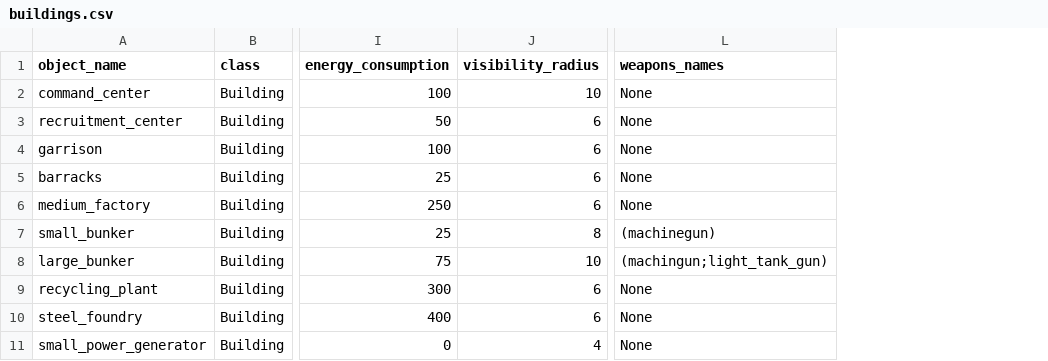
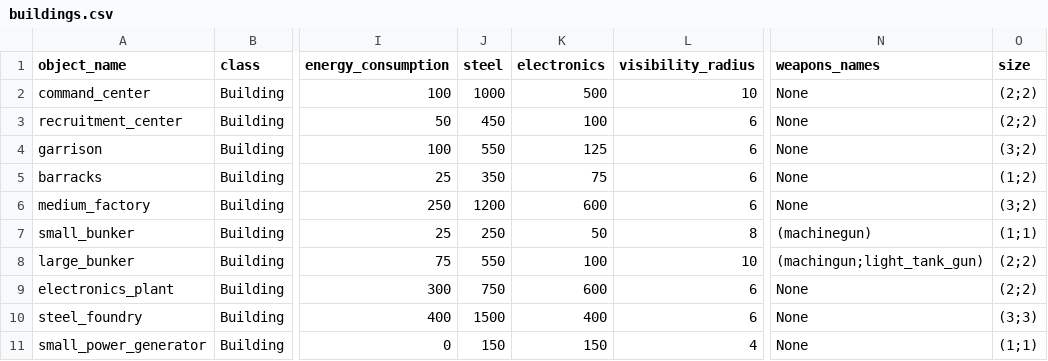
Before and after one commit to akapkotel/python_real_time_strategy_game, a CSV file: resources/configs/buildings.csv, drawn as a sheet; only a part is shown, gaps mark what is left out; the diff names each change by its address in the sheet, - before the commit and + after, or states it on an @@ line.

Commit message:
1. Simplified some functions in mouse.py and unit_management.py 2. Started implementing simple CPU-player's logic. 3. Added missing fields to buildings.csv.

```diff
--- a/resources/configs/buildings.csv
+++ b/resources/configs/buildings.csv
+column J (steel), rows 2-11: 1000 | 450 | 550 | 350 | 1200 | 250 | 550 | 750 | 1500 | 150
+column K (electronics), rows 2-11: 500 | 100 | 125 | 75 | 600 | 50 | 100 | 600 | 400 | 150
+column O (size), rows 2-11: (2;2) | (2;2) | (3;2) | (1;2) | (3;2) | (1;1) | (2;2) | (2;2) | (3;3) | (1;1)
-A9 (object_name): recycling_plant
+A9 (object_name): electronics_plant
```
Also changed, not shown: 12 other files.
